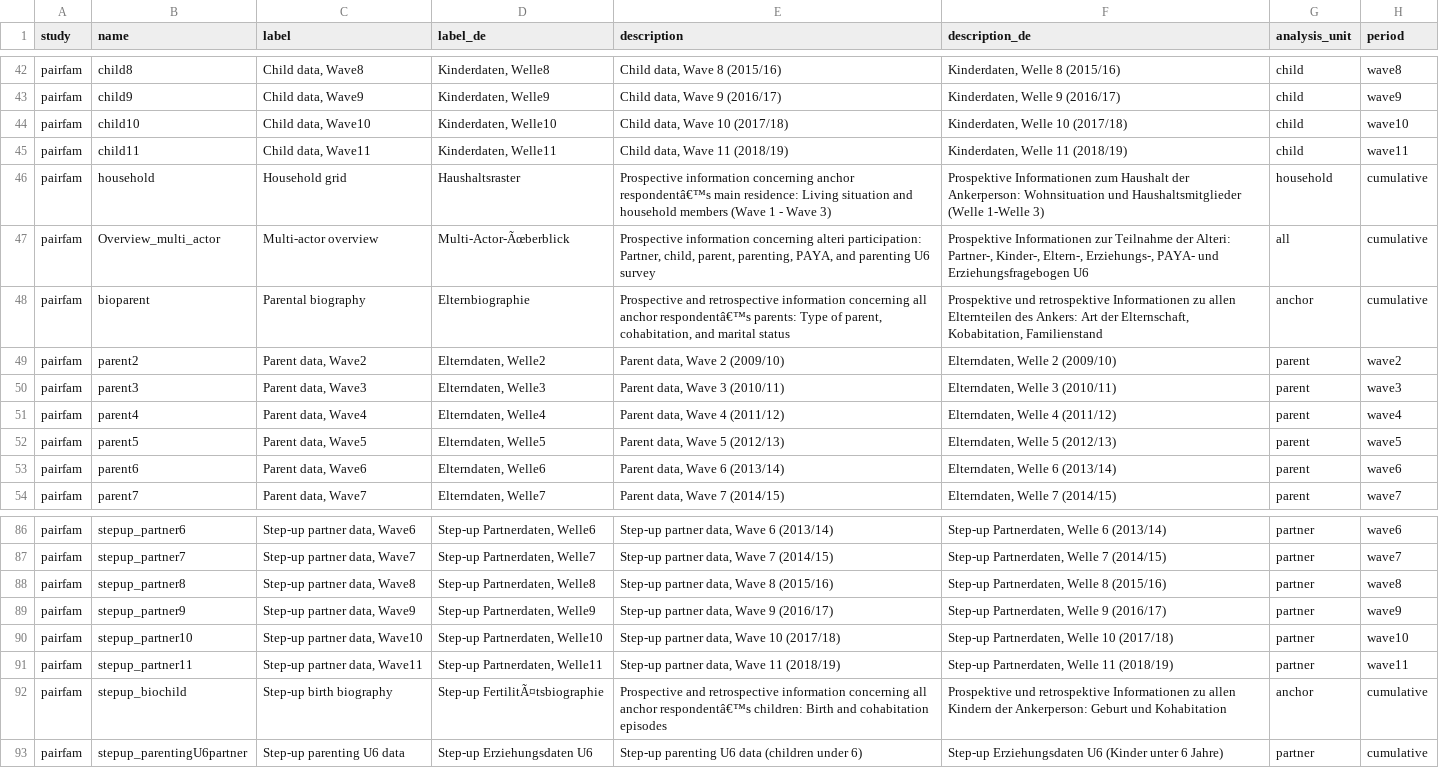
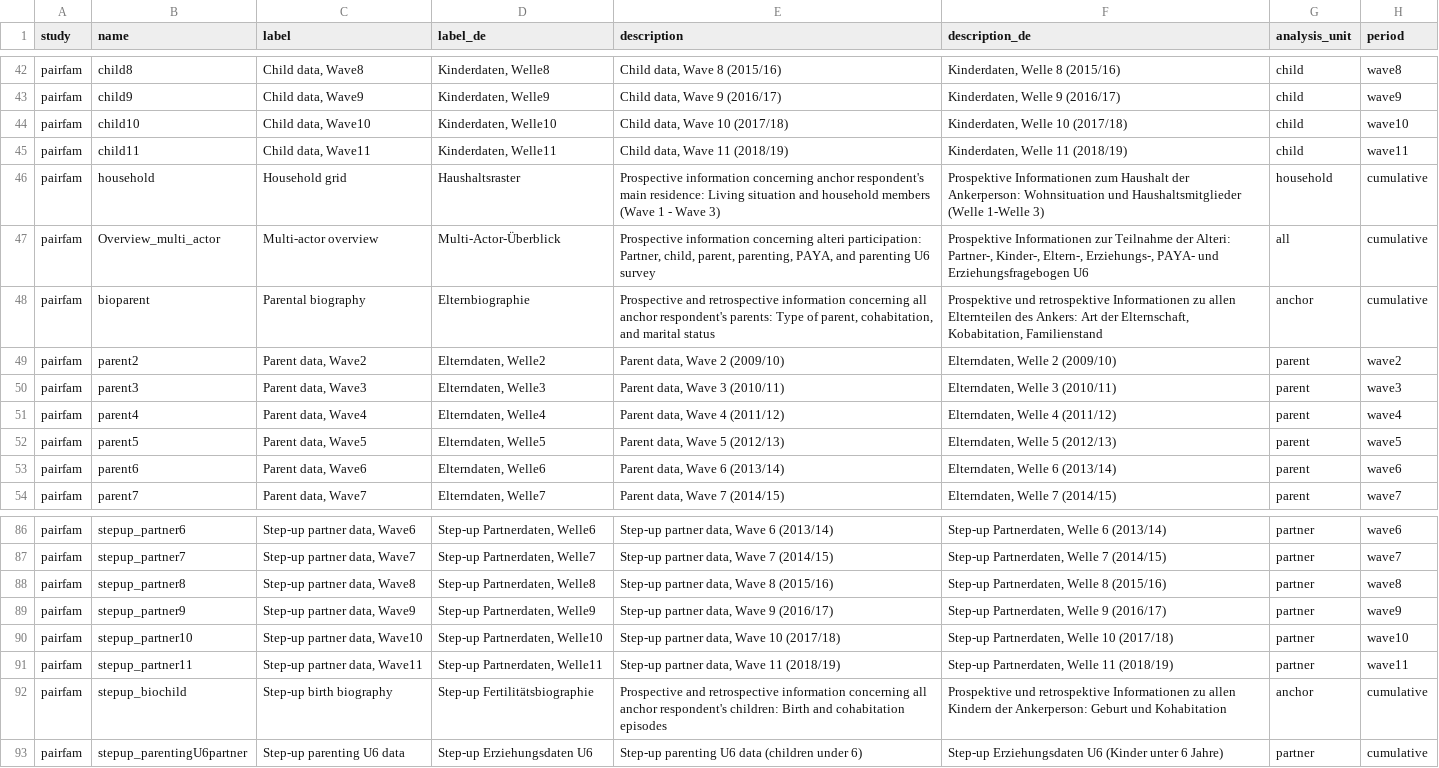
Before and after one commit to paneldata/pairfam, a CSV file: metadata/datasets.csv, drawn as a sheet; only a part is shown, gaps mark what is left out; the diff covers the shown part only.

```diff
--- a/metadata/datasets.csv
+++ b/metadata/datasets.csv
@@ -45,5 +45,5 @@ pairfam,child10,"Child data, Wave10","Kinderdaten, Welle10","Child data, Wave 10
 pairfam,child11,"Child data, Wave11","Kinderdaten, Welle11","Child data, Wave 11 (2018/19)","Kinderdaten, Welle 11 (2018/19)",child,wave11
-pairfam,household,Household grid,Haushaltsraster,Prospective information concerning anchor respondentâ€™s main residence: Living situation and household members (Wave 1 - Wave 3),Prospektive Informationen zum Haushalt der Ankerperson: Wohnsituation und Haushaltsmitglieder (Welle 1-Welle 3),household,cumulative
-pairfam,Overview_multi_actor,Multi-actor overview,Multi-Actor-Ãœberblick,"Prospective information concerning alteri participation: Partner, child, parent, parenting, PAYA, and parenting U6 survey","Prospektive Informationen zur Teilnahme der Alteri: Partner-, Kinder-, Eltern-, Erziehungs-, PAYA- und Erziehungsfragebogen U6",all,cumulative
-pairfam,bioparent,Parental biography,Elternbiographie,"Prospective and retrospective information concerning all anchor respondentâ€™s parents: Type of parent, cohabitation, and marital status","Prospektive und retrospektive Informationen zu allen Elternteilen des Ankers: Art der Elternschaft, Kobabitation, Familienstand",anchor,cumulative
+pairfam,household,Household grid,Haushaltsraster,Prospective information concerning anchor respondent's main residence: Living situation and household members (Wave 1 - Wave 3),Prospektive Informationen zum Haushalt der Ankerperson: Wohnsituation und Haushaltsmitglieder (Welle 1-Welle 3),household,cumulative
+pairfam,Overview_multi_actor,Multi-actor overview,Multi-Actor-Überblick,"Prospective information concerning alteri participation: Partner, child, parent, parenting, PAYA, and parenting U6 survey","Prospektive Informationen zur Teilnahme der Alteri: Partner-, Kinder-, Eltern-, Erziehungs-, PAYA- und Erziehungsfragebogen U6",all,cumulative
+pairfam,bioparent,Parental biography,Elternbiographie,"Prospective and retrospective information concerning all anchor respondent's parents: Type of parent, cohabitation, and marital status","Prospektive und retrospektive Informationen zu allen Elternteilen des Ankers: Art der Elternschaft, Kobabitation, Familienstand",anchor,cumulative
 pairfam,parent2,"Parent data, Wave2","Elterndaten, Welle2","Parent data, Wave 2 (2009/10)","Elterndaten, Welle 2 (2009/10)",parent,wave2
@@ -91,3 +91,3 @@ pairfam,stepup_partner10,"Step-up partner data, Wave10","Step-up Partnerdaten, W
 pairfam,stepup_partner11,"Step-up partner data, Wave11","Step-up Partnerdaten, Welle11","Step-up partner data, Wave 11 (2018/19)","Step-up Partnerdaten, Welle 11 (2018/19)",partner,wave11
-pairfam,stepup_biochild,Step-up birth biography,Step-up FertilitÃ¤tsbiographie,Prospective and retrospective information concerning all anchor respondentâ€™s children: Birth and cohabitation episodes,Prospektive und retrospektive Informationen zu allen Kindern der Ankerperson: Geburt und Kohabitation,anchor,cumulative
+pairfam,stepup_biochild,Step-up birth biography,Step-up Fertilitätsbiographie,Prospective and retrospective information concerning all anchor respondent's children: Birth and cohabitation episodes,Prospektive und retrospektive Informationen zu allen Kindern der Ankerperson: Geburt und Kohabitation,anchor,cumulative
 pairfam,stepup_parentingU6partner,Step-up parenting U6 data,Step-up Erziehungsdaten U6,Step-up parenting U6 data (children under 6),Step-up Erziehungsdaten U6 (Kinder unter 6 Jahre),partner,cumulative
```
Also changed, not shown: 35 edited cells elsewhere in this file.
